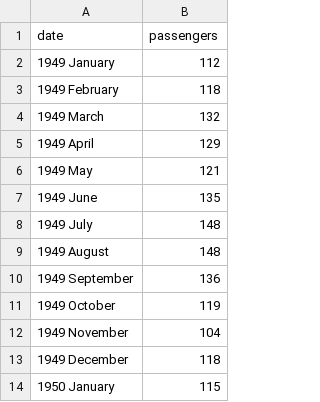
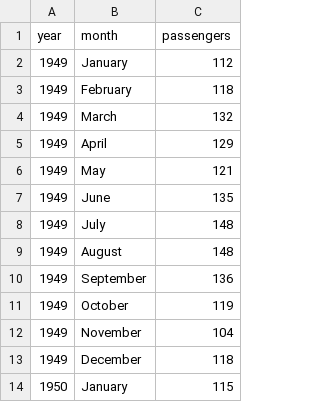
Before and after one commit to marcin119a/PUMP2, a CSV file: flights.csv, drawn as a sheet; only a part is shown; removed rows and columns are numbered as before the commit, all else as after; the diff names each change by its address in the sheet, - before the commit and + after, or states it on an @@ line.

Commit message:
Update flights.csv

```diff
--- a/flights.csv
+++ b/flights.csv
-column A (date), rows 2-14: 1949 January | 1949 February | 1949 March | 1949 April | 1949 May | 1949 June | 1949 July | 1949 August | 1949 September | 1949 October | 1949 November | 1949 December | 1950 January
+column A (year), rows 2-14: 1949 | 1949 | 1949 | 1949 | 1949 | 1949 | 1949 | 1949 | 1949 | 1949 | 1949 | 1949 | 1950
+column B (month), rows 2-14: January | February | March | April | May | June | July | August | September | October | November | December | January
```
